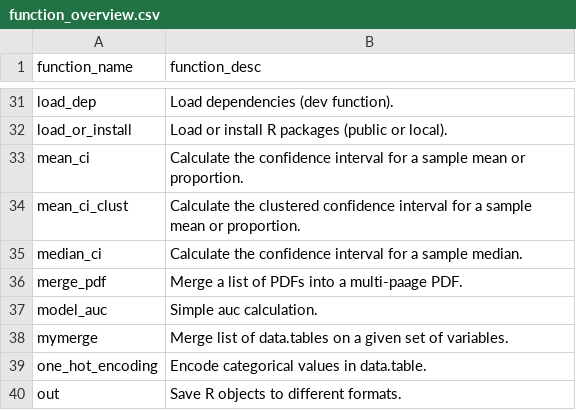
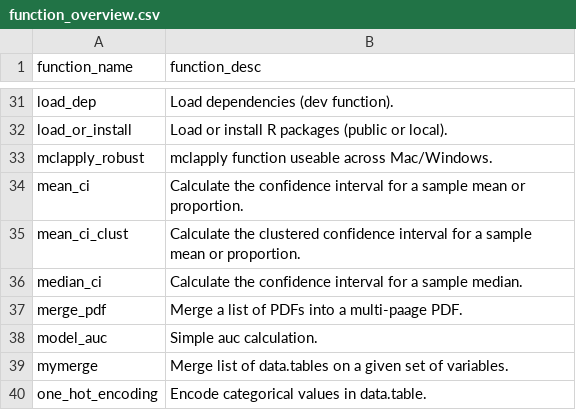
Before and after one commit to ClaraMarquardt/ehR, a CSV file: function_overview.csv, drawn as a sheet; only a part is shown, gaps mark what is left out; the shorter side is filled out with more unchanged rows.

Commit message:
cm 10/05/2017 add mclapply_robust

```diff
--- a/function_overview.csv
+++ b/function_overview.csv
@@ -32,2 +32,3 @@
 "load_or_install","Load or install R packages (public or local)."
+"mclapply_robust","mclapply function useable across Mac/Windows."
 "mean_ci","Calculate the confidence interval for a sample mean or proportion."
```
Also changed, not shown: 5 other files.
